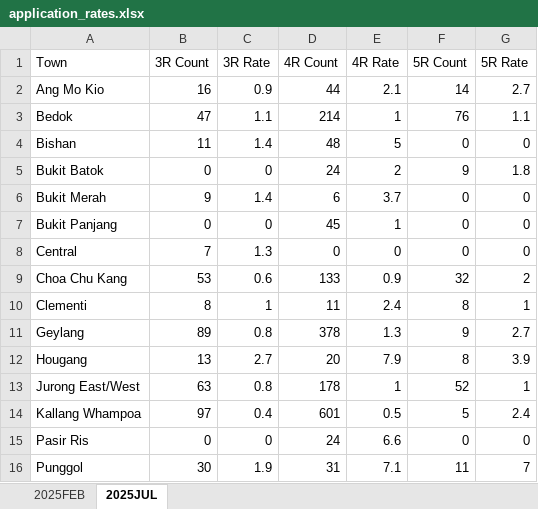
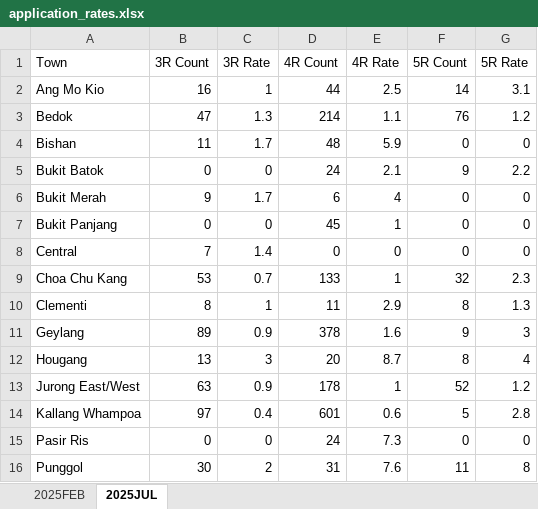
Before and after one commit to ceruleanxx/sbf-app, an Excel workbook: assets/application_rates.xlsx, sheet 2025JUL, drawn as a sheet; only a part is shown; values as stored, in another font and other column widths than the file's, no borders; the diff covers the shown part only; the diff names each change by its address in the sheet, - before the commit and + after, or states it on an @@ line.

Commit message:
upd: final AR

```diff
--- a/assets/application_rates.xlsx (sheet 2025JUL)
+++ b/assets/application_rates.xlsx (sheet 2025JUL)
-C2 (3R Rate): 0.9
+C2 (3R Rate): 1
-E2 (4R Rate): 2.1
+E2 (4R Rate): 2.5
-G2 (5R Rate): 2.7
+G2 (5R Rate): 3.1
-C3 (3R Rate): 1.1
+C3 (3R Rate): 1.3
-E3 (4R Rate): 1
+E3 (4R Rate): 1.1
-G3 (5R Rate): 1.1
+G3 (5R Rate): 1.2
-C4 (3R Rate): 1.4
+C4 (3R Rate): 1.7
-E4 (4R Rate): 5
+E4 (4R Rate): 5.9
-E5 (4R Rate): 2
+E5 (4R Rate): 2.1
-G5 (5R Rate): 1.8
+G5 (5R Rate): 2.2
-C6 (3R Rate): 1.4
+C6 (3R Rate): 1.7
-E6 (4R Rate): 3.7
+E6 (4R Rate): 4
-C8 (3R Rate): 1.3
+C8 (3R Rate): 1.4
-C9 (3R Rate): 0.6
+C9 (3R Rate): 0.7
-E9 (4R Rate): 0.9
+E9 (4R Rate): 1
-G9 (5R Rate): 2
+G9 (5R Rate): 2.3
-E10 (4R Rate): 2.4
+E10 (4R Rate): 2.9
-G10 (5R Rate): 1
+G10 (5R Rate): 1.3
-C11 (3R Rate): 0.8
+C11 (3R Rate): 0.9
-E11 (4R Rate): 1.3
+E11 (4R Rate): 1.6
-G11 (5R Rate): 2.7
+G11 (5R Rate): 3
-C12 (3R Rate): 2.7
+C12 (3R Rate): 3
-E12 (4R Rate): 7.9
+E12 (4R Rate): 8.7
-G12 (5R Rate): 3.9
+G12 (5R Rate): 4
-C13 (3R Rate): 0.8
+C13 (3R Rate): 0.9
-G13 (5R Rate): 1
+G13 (5R Rate): 1.2
-E14 (4R Rate): 0.5
+E14 (4R Rate): 0.6
-G14 (5R Rate): 2.4
+G14 (5R Rate): 2.8
-E15 (4R Rate): 6.6
+E15 (4R Rate): 7.3
-C16 (3R Rate): 1.9
+C16 (3R Rate): 2
-E16 (4R Rate): 7.1
+E16 (4R Rate): 7.6
-G16 (5R Rate): 7
+G16 (5R Rate): 8
```
Also changed, not shown: 16 edited cells elsewhere in this sheet.
